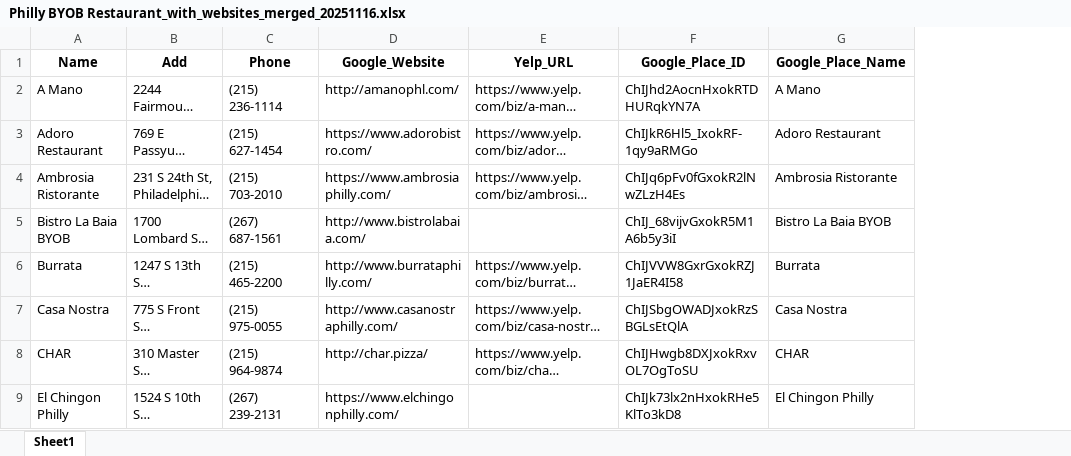
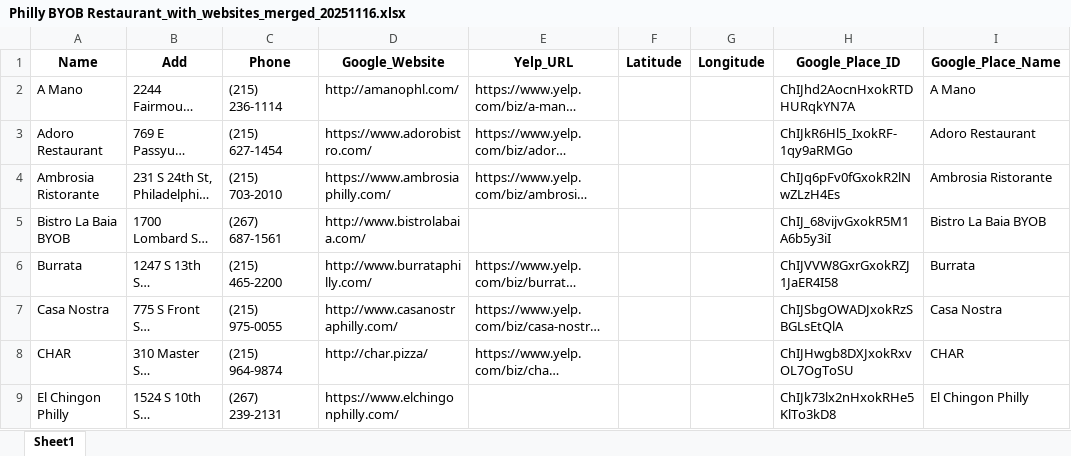
Before and after one commit to Neil515/byob-philly, an Excel workbook: philly_yelp_crawler/data/Philly BYOB Restaurant_with_websites_merged_20251116.xlsx, sheet Sheet1, drawn as a sheet; only a part is shown; long unchanged cells end in …; values as stored, in another font and other column widths than the file's, no borders; the diff names each change by its address in the sheet, - before the commit and + after, or states it on an @@ line.

Commit message:
Update Philly BYOB Restaurant_with_websites_merged_20251116.xlsx

```diff
--- a/philly_yelp_crawler/data/Philly BYOB Restaurant_with_websites_merged_20251116.xlsx (sheet Sheet1)
+++ b/philly_yelp_crawler/data/Philly BYOB Restaurant_with_websites_merged_20251116.xlsx (sheet Sheet1)
+column F (Latitude), empty
+column G (Longitude), empty
```
